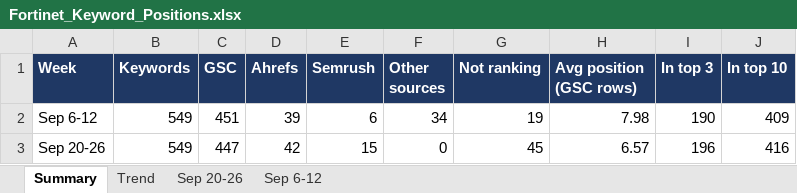
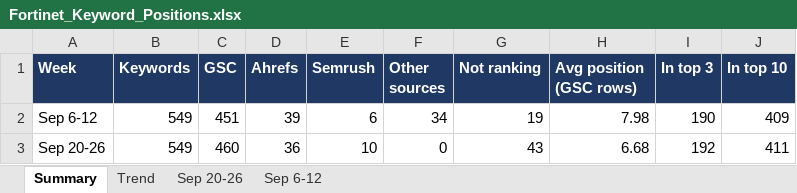
Before and after one commit to sandhika-leadwalnut/GSC_keyword_position, an Excel workbook: Fortinet_Keyword_Positions.xlsx, sheet Summary, drawn as a sheet; values as stored, in another font and other column widths than the file's, no borders; the diff names each change by its address in the sheet, - before the commit and + after, or states it on an @@ line.

```diff
--- a/Fortinet_Keyword_Positions.xlsx (sheet Summary)
+++ b/Fortinet_Keyword_Positions.xlsx (sheet Summary)
-C3 (GSC): 447
+C3 (GSC): 460
-D3 (Ahrefs): 42
+D3 (Ahrefs): 36
-E3 (Semrush): 15
+E3 (Semrush): 10
-G3 (Not ranking): 45
+G3 (Not ranking): 43
-H3 (Avg position (GSC rows)): 6.57
+H3 (Avg position (GSC rows)): 6.68
-I3 (In top 3): 196
+I3 (In top 3): 192
-J3 (In top 10): 416
+J3 (In top 10): 411
```
Also changed, not shown: sheet Sep 20-26, sheet Trend.
